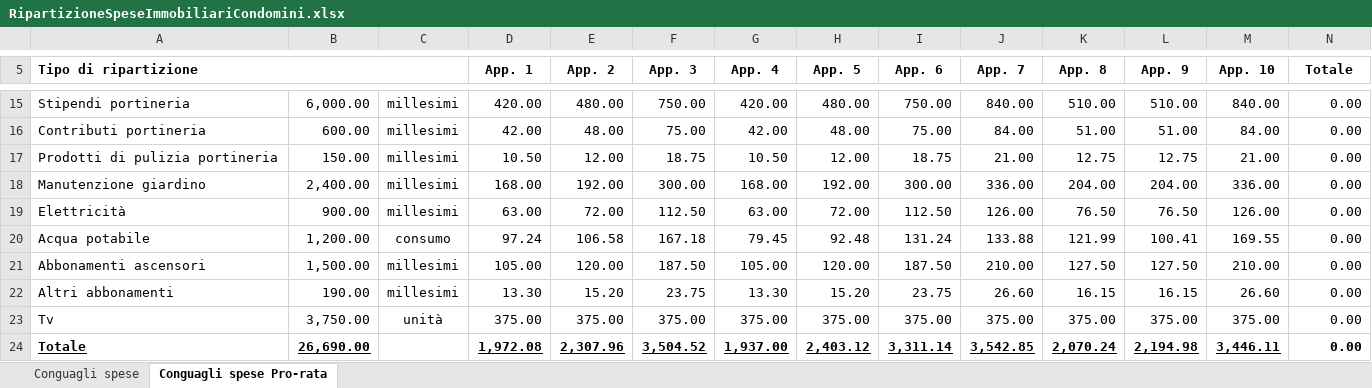
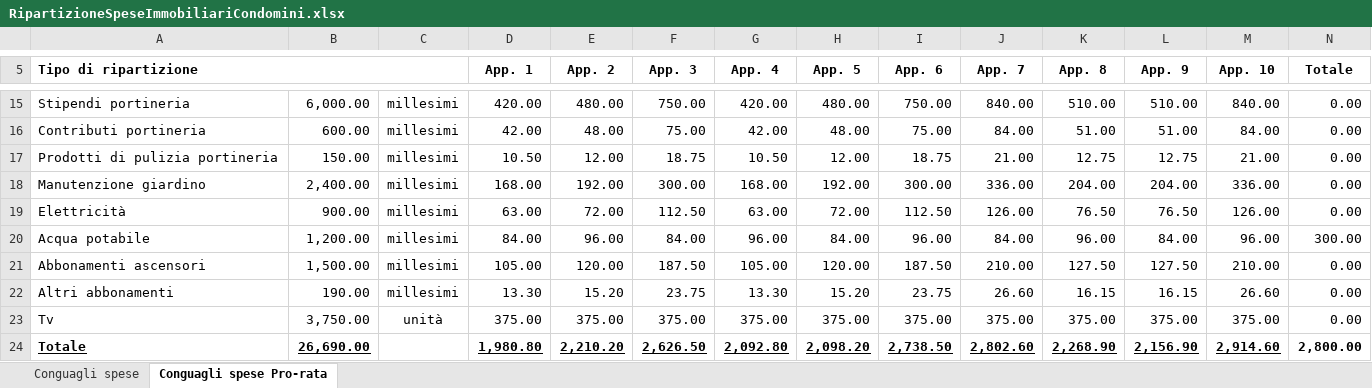
Before and after one commit to BananaAccounting/Universal, an Excel workbook: realestate/documents/RipartizioneSpeseImmobiliariCondomini.xlsx, sheet Conguagli spese Pro-rata, drawn as a sheet; only a part is shown, gaps mark what is left out; values as stored, in another font and other column widths than the file's, no borders; conditional formats not drawn; the diff covers the shown part only; the diff names each change by its address in the sheet, - before the commit and + after, or states it on an @@ line.

Commit message:
Update RipartizioneSpeseImmobiliariCondomini.xlsx

```diff
--- a/realestate/documents/RipartizioneSpeseImmobiliariCondomini.xlsx (sheet Conguagli spese Pro-rata)
+++ b/realestate/documents/RipartizioneSpeseImmobiliariCondomini.xlsx (sheet Conguagli spese Pro-rata)
-C20: consumo
+C20: millesimi
-D20 (App. 1): 97.24
+D20 (App. 1): 84.00
-E20 (App. 2): 106.58
+E20 (App. 2): 96.00
-F20 (App. 3): 167.18
+F20 (App. 3): 84.00
-G20 (App. 4): 79.45
+G20 (App. 4): 96.00
-H20 (App. 5): 92.48
+H20 (App. 5): 84.00
-I20 (App. 6): 131.24
+I20 (App. 6): 96.00
-J20 (App. 7): 133.88
+J20 (App. 7): 84.00
-K20 (App. 8): 121.99
+K20 (App. 8): 96.00
-L20 (App. 9): 100.41
+L20 (App. 9): 84.00
-M20 (App. 10): 169.55
+M20 (App. 10): 96.00
-N20 (Totale): 0.00
+N20 (Totale): 300.00
-D24 (App. 1): 1,972.08
+D24 (App. 1): 1,980.80
-E24 (App. 2): 2,307.96
+E24 (App. 2): 2,210.20
-F24 (App. 3): 3,504.52
+F24 (App. 3): 2,626.50
-G24 (App. 4): 1,937.00
+G24 (App. 4): 2,092.80
-H24 (App. 5): 2,403.12
+H24 (App. 5): 2,098.20
-I24 (App. 6): 3,311.14
+I24 (App. 6): 2,738.50
-J24 (App. 7): 3,542.85
+J24 (App. 7): 2,802.60
-K24 (App. 8): 2,070.24
+K24 (App. 8): 2,268.90
-L24 (App. 9): 2,194.98
+L24 (App. 9): 2,156.90
-M24 (App. 10): 3,446.11
+M24 (App. 10): 2,914.60
-N24 (Totale): 0.00
+N24 (Totale): 2,800.00
```
Also changed, not shown: 2 added rows, 2 removed rows and 70 edited cells elsewhere in this sheet, sheet Conguagli spese, formulas that keep their value.
